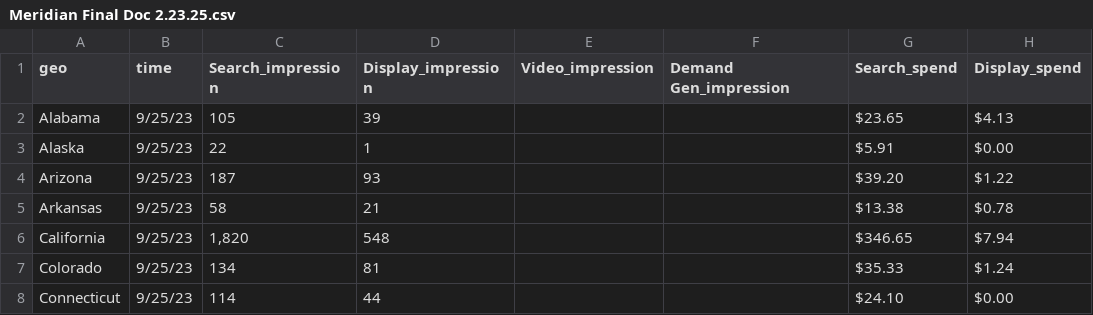
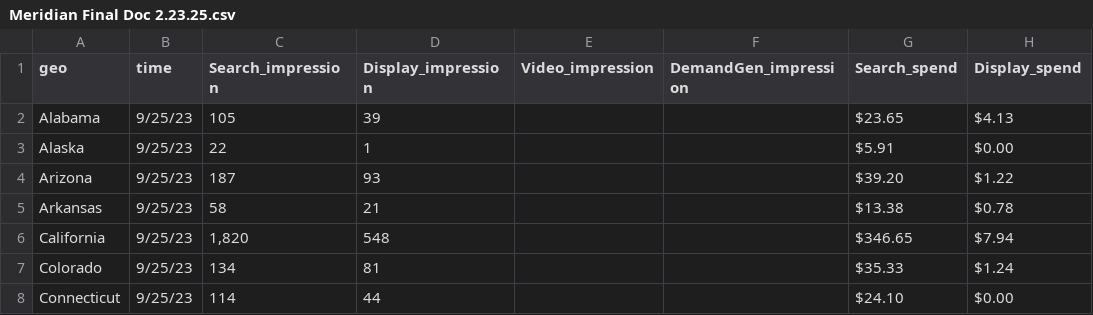
Before and after one commit to hthmark/Meridian, a CSV file: Meridian Final Doc 2.23.25.csv, drawn as a sheet; only a part is shown; the diff names each change by its address in the sheet, - before the commit and + after, or states it on an @@ line.

Commit message:
Update Meridian Final Doc 2.23.25.csv

```diff
--- a/Meridian Final Doc 2.23.25.csv
+++ b/Meridian Final Doc 2.23.25.csv
-F1: Demand Gen_impression
+F1: DemandGen_impression
```
